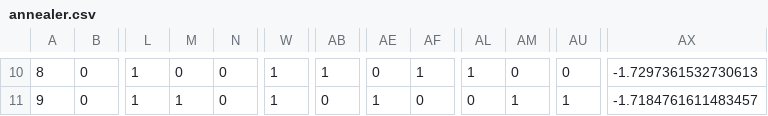
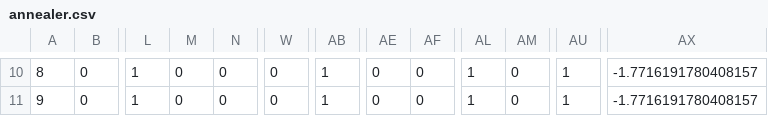
Before and after one commit to NielsenErik/QALS_Project, a CSV file: annealer.csv, drawn as a sheet; only a part is shown, gaps mark what is left out; the diff covers the shown part only; the diff names each change by its address in the sheet, - before the commit and + after, or states it on an @@ line.

```diff
--- a/annealer.csv
+++ b/annealer.csv
-W10:W11: 1
+W10:W11: 0
-AF10: 1
+AF10: 0
-AU10: 0
+AU10: 1
-AX10: -1.7297361532730613
+AX10: -1.7716191780408157
-M11: 1
+M11: 0
-AB11: 0
+AB11: 1
-AE11: 1
+AE11: 0
-AL11: 0
+AL11: 1
-AM11: 1
+AM11: 0
-AX11: -1.7184761611483457
+AX11: -1.7716191780408157
```
Also changed, not shown: 1 added row, 1 removed row and 35 edited cells elsewhere in this file, 1 other file.
